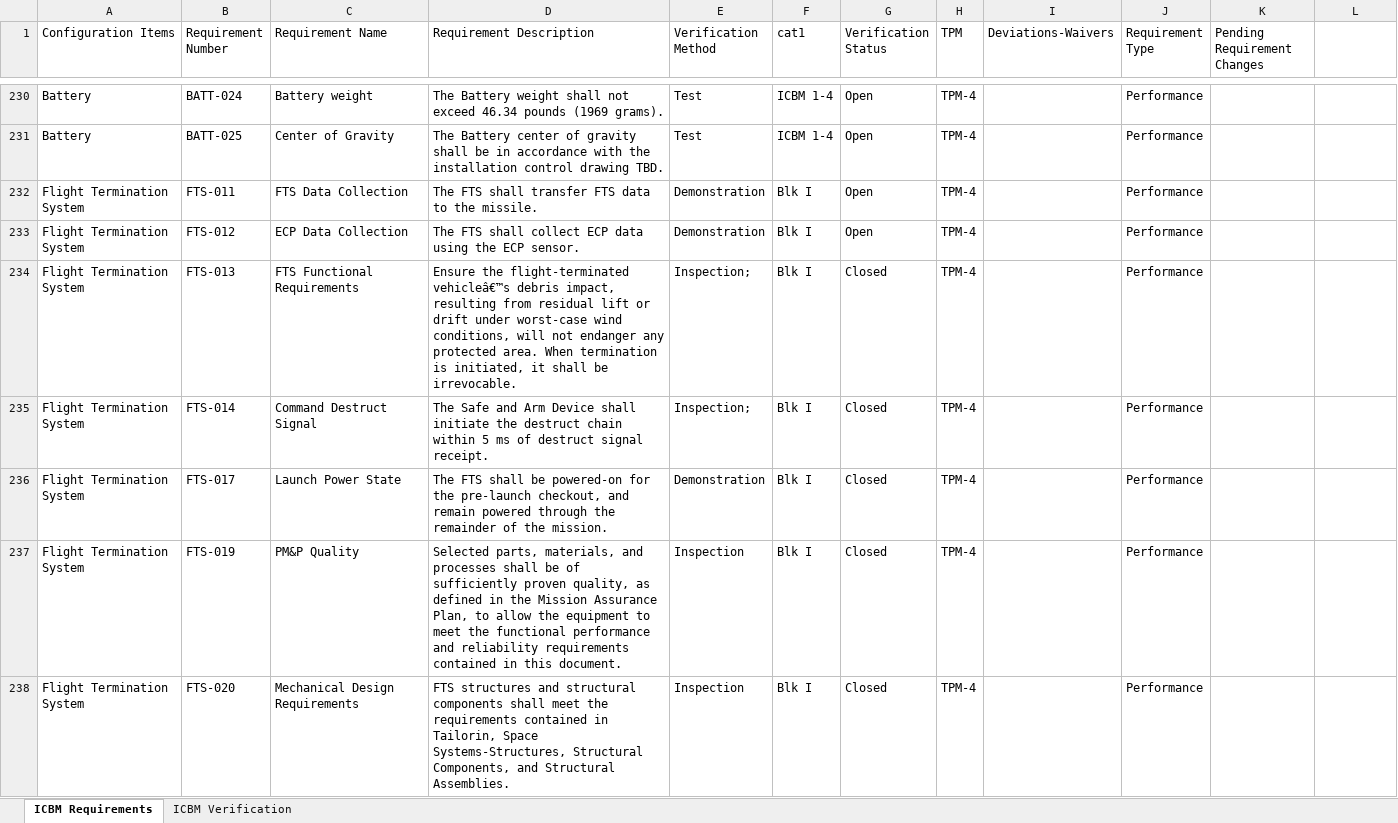
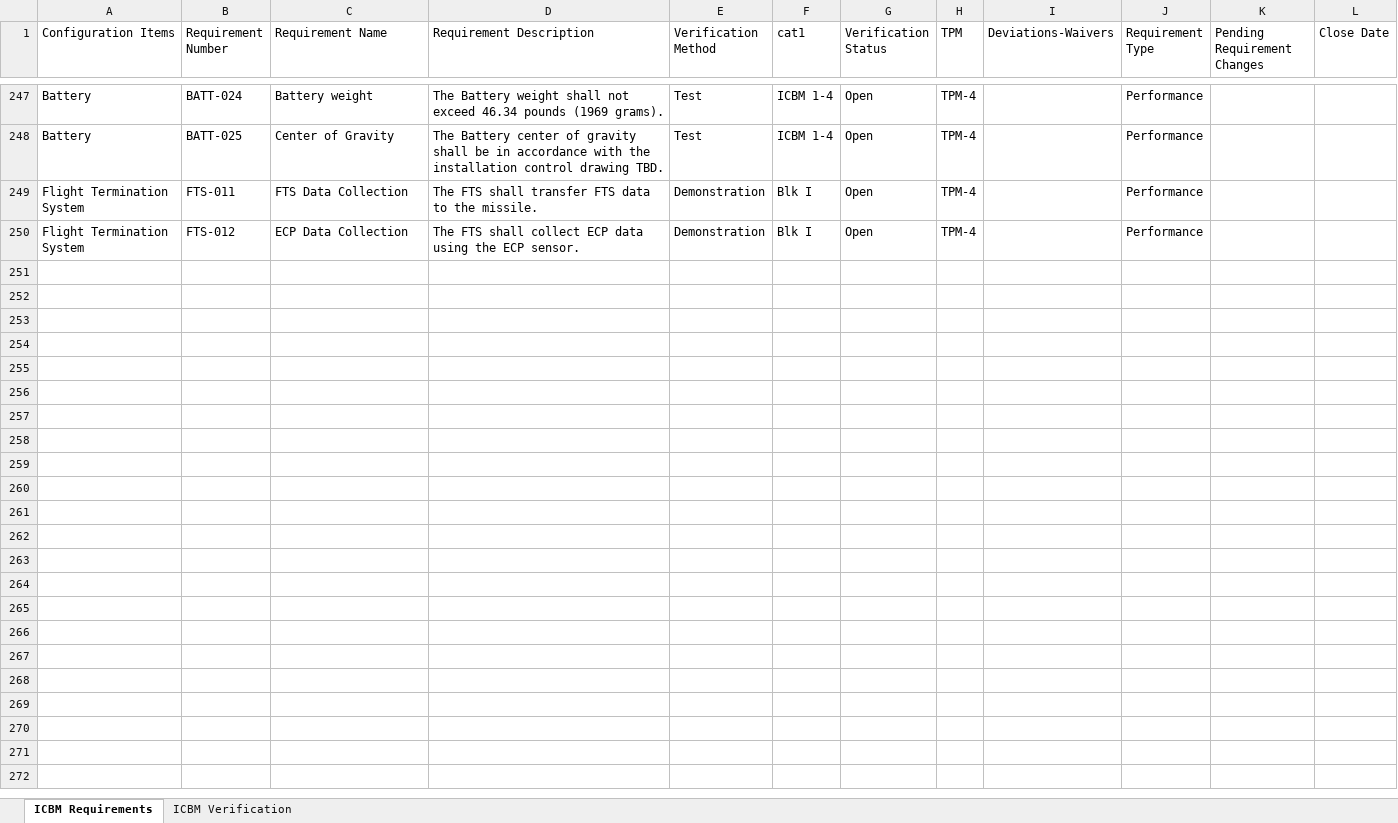
Before and after one commit to angeluscmartinez/chatbot, an Excel workbook: PROJECT/Project 1/project1.xlsx, sheet ICBM Requirements, drawn as a sheet; only a part is shown, gaps mark what is left out; values as stored, in another font and other column widths than the file's, no borders; removed rows and columns are numbered as before the commit, all else as after; the diff covers the shown part only; the diff names each change by its address in the sheet, - before the commit and + after, or states it on an @@ line.

Commit message:
Add files via upload

```diff
--- a/PROJECT/Project 1/project1.xlsx (sheet ICBM Requirements)
+++ b/PROJECT/Project 1/project1.xlsx (sheet ICBM Requirements)
-L1: (empty)
+L1: Close Date
-row 234: Flight Termination System | FTS-013 | FTS Functional Requirements | Ensure the flight-terminated vehicleâ€™s debris impact, resulting from residual lift or drift under worst-case wind conditions, will not endanger any protected area. When termination is initiated, it shall be irrevocable. | Inspection; | Blk I | Closed | TPM-4 |  | Performance
-row 235: Flight Termination System | FTS-014 | Command Destruct Signal | The Safe and Arm Device shall initiate the destruct chain within 5 ms of destruct signal receipt. | Inspection; | Blk I | Closed | TPM-4 |  | Performance
-row 236: Flight Termination System | FTS-017 | Launch Power State | The FTS shall be powered-on for the pre-launch checkout, and remain powered through the remainder of the mission. | Demonstration | Blk I | Closed | TPM-4 |  | Performance
-row 237: Flight Termination System | FTS-019 | PM&P Quality | Selected parts, materials, and processes shall be of sufficiently proven quality, as defined in the Mission Assurance Plan, to allow the equipment to meet the functional performance and reliability requirements contained in this document. | Inspection | Blk I | Closed | TPM-4 |  | Performance
-row 238: Flight Termination System | FTS-020 | Mechanical Design Requirements | FTS structures and structural components shall meet the requirements contained in Tailorin, Space Systems-Structures, Structural Components, and Structural Assemblies. | Inspection | Blk I | Closed | TPM-4 |  | Performance
```
Also changed, not shown: 15 added rows, 10 removed rows and 8 moved rows elsewhere in this sheet.
